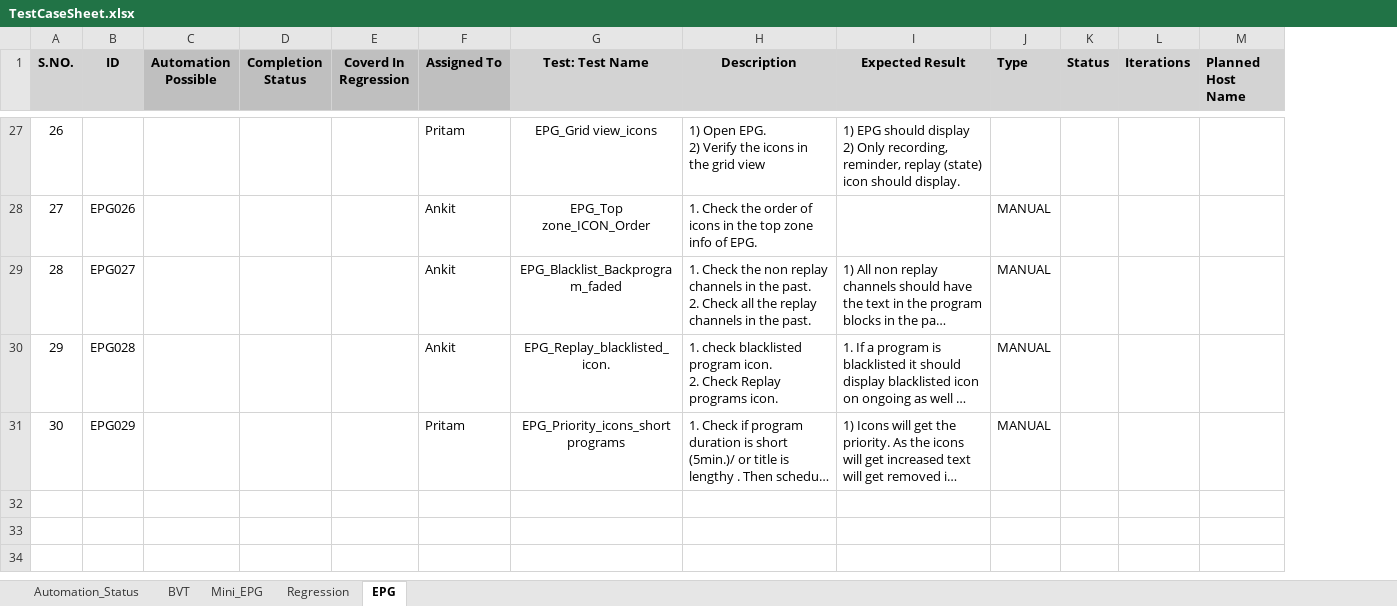
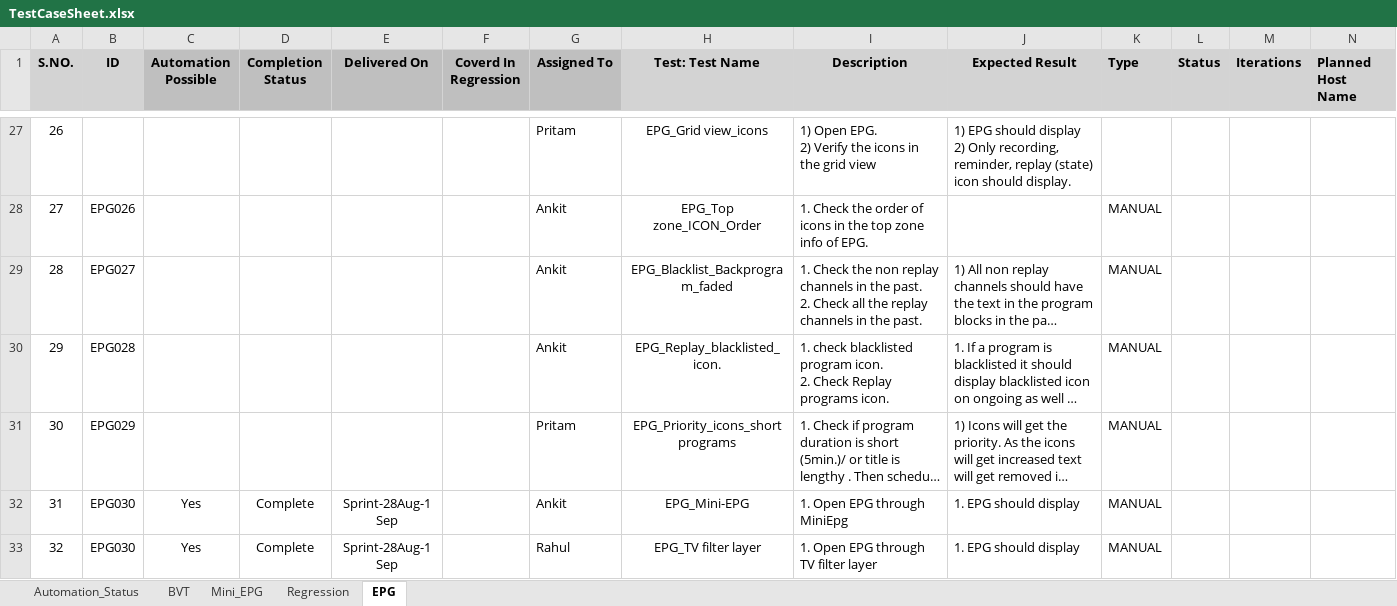
Before and after one commit to Ankit9568/HTML-Selenium, an Excel workbook: TestCases/TestCaseSheet.xlsx, sheet EPG, drawn as a sheet; only a part is shown, gaps mark what is left out; long unchanged cells end in …; values as stored, in another font and other column widths than the file's, no borders; charts and pictures not drawn; rows hold the shown columns only; the diff covers the shown part only; the diff names each change by its address in the sheet, - before the commit and + after, or states it on an @@ line.

```diff
--- a/TestCases/TestCaseSheet.xlsx (sheet EPG)
+++ b/TestCases/TestCaseSheet.xlsx (sheet EPG)
+column E (Delivered On), empty
+row 32: 31 | EPG030 | Yes | Complete | Sprint-28Aug-1 Sep |  | Ankit | EPG_Mini-EPG | 1. Open EPG through MiniEpg | 1. EPG should display | MANUAL
+row 33: 32 | EPG030 | Yes | Complete | Sprint-28Aug-1 Sep |  | Rahul | EPG_TV filter layer | 1. Open EPG through TV filter layer | 1. EPG should display | MANUAL
```
Also changed, not shown: 13 added rows and 9 hidden or unhidden rows elsewhere in this sheet, charts or pictures, 3 other files.
